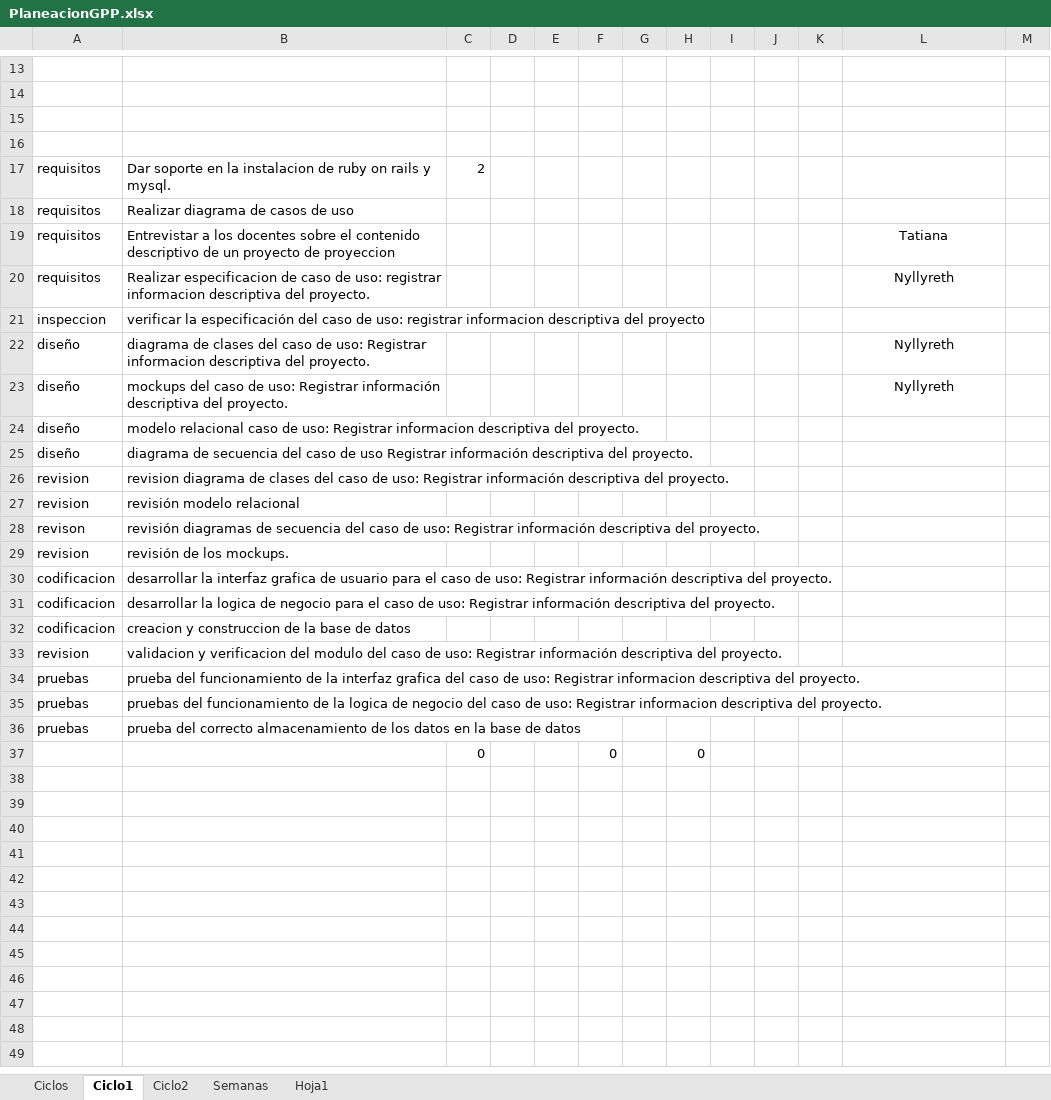
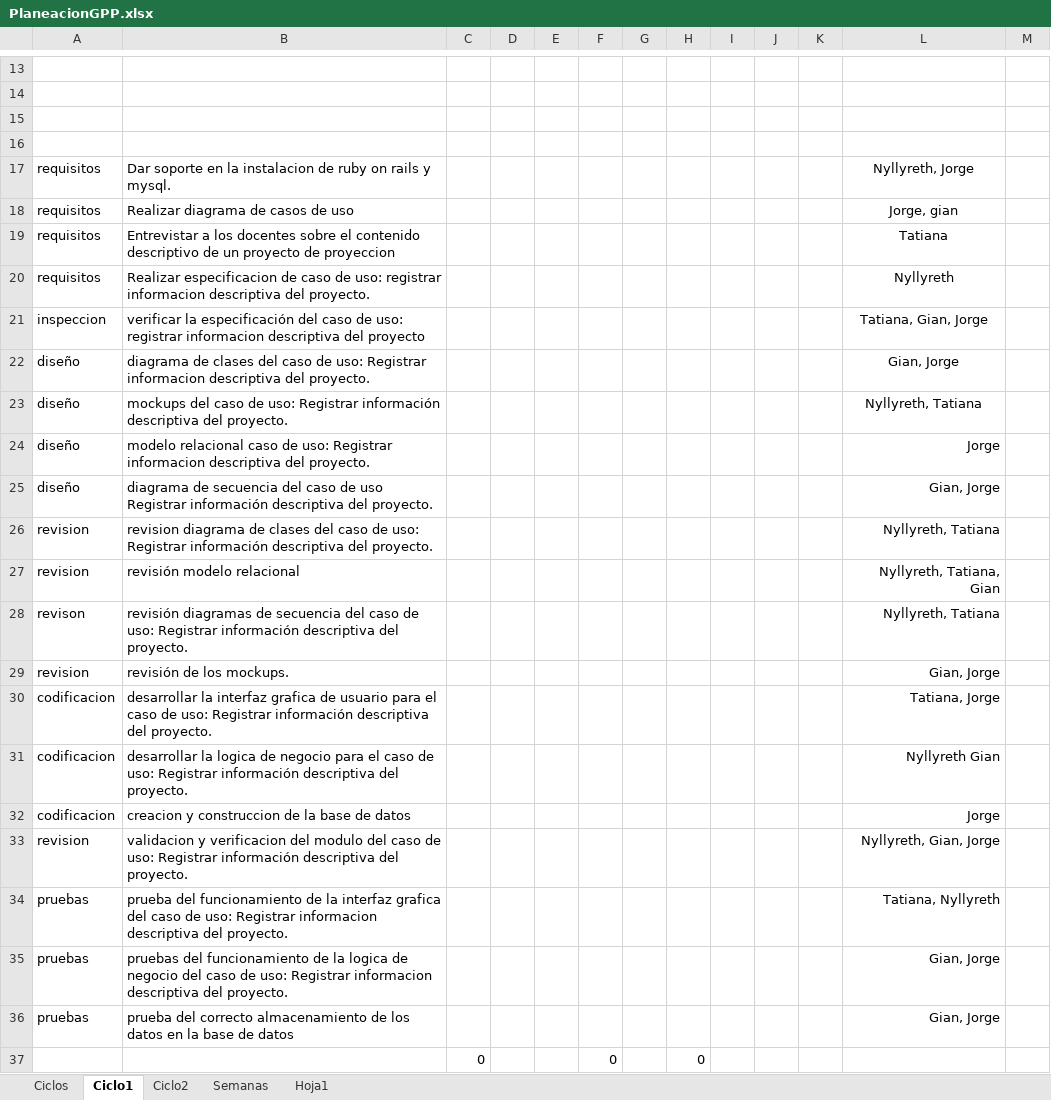
Before and after one commit to JorgeAlejandroAguirreGutierrez/ProyectoSoftware3, an Excel workbook: Ciclo1/PlaneacionGPP.xlsx, sheet Ciclo1, drawn as a sheet; only a part is shown, gaps mark what is left out; values as stored, in another font and other column widths than the file's, no borders; the diff names each change by its address in the sheet, - before the commit and + after, or states it on an @@ line.

```diff
--- a/Ciclo1/PlaneacionGPP.xlsx (sheet Ciclo1)
+++ b/Ciclo1/PlaneacionGPP.xlsx (sheet Ciclo1)
-C17: 2
+C17: (empty)
-L17: (empty)
+L17: Nyllyreth, Jorge
-L18: (empty)
+L18: Jorge, gian
-L21: (empty)
+L21: Tatiana, Gian, Jorge
-L22: Nyllyreth
+L22: Gian, Jorge
-L23: Nyllyreth
+L23: Nyllyreth, Tatiana
-L24: (empty)
+L24: Jorge
-L25: (empty)
+L25: Gian, Jorge
-L26: (empty)
+L26: Nyllyreth, Tatiana
-L27: (empty)
+L27: Nyllyreth, Tatiana, Gian
-L28: (empty)
+L28: Nyllyreth, Tatiana
-L29: (empty)
+L29: Gian, Jorge
-L30: (empty)
+L30: Tatiana, Jorge
-L31: (empty)
+L31: Nyllyreth Gian
-L32: (empty)
+L32: Jorge
-L33: (empty)
+L33: Nyllyreth, Gian, Jorge
-L34: (empty)
+L34: Tatiana, Nyllyreth
-L35:L36: (empty)
+L35:L36: Gian, Jorge
```
Also changed, not shown: sheet Ciclos, sheet Ciclo2, 1 other file.
